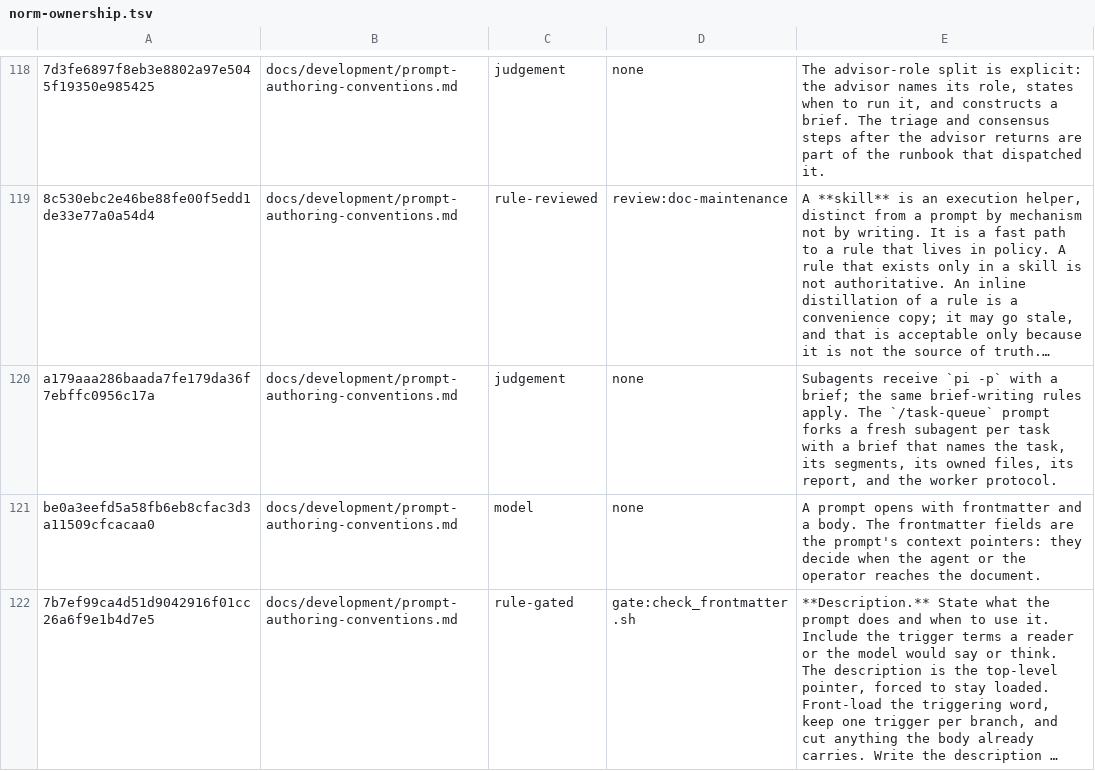
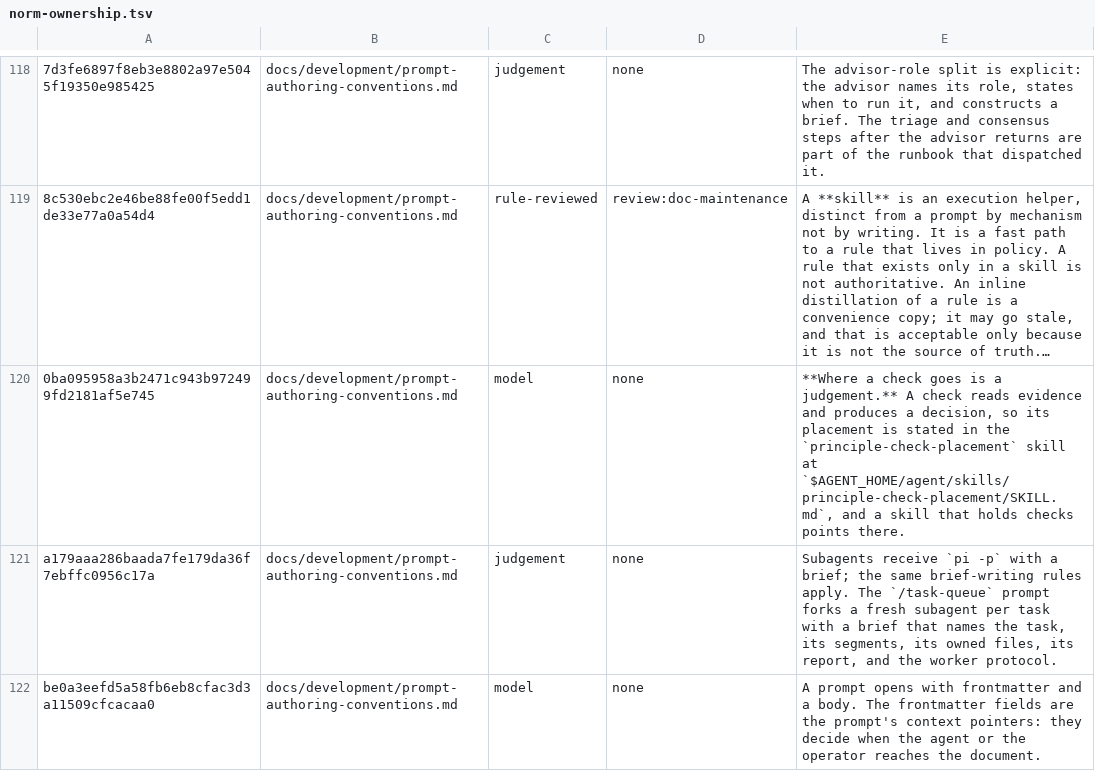
Before and after one commit to yaojiethng/agent-sandbox, a TSV file: scripts/lint/norm-ownership.tsv, drawn as a sheet; only a part is shown, gaps mark what is left out; the shorter side is filled out with more unchanged rows; long unchanged cells end in …; the diff names each change by its address in the sheet, - before the commit and + after, or states it on an @@ line.

Commit message:
workflow: add the check-placement principle
A check now goes where its evidence exists and where its gate owns the decision, stated once as a judgement in a skill that stays out of the always-loaded list, with the two authoring surfaces pointing at it.

```diff
--- a/scripts/lint/norm-ownership.tsv
+++ b/scripts/lint/norm-ownership.tsv
+row 120: 0ba095958a3b2471c943b972499fd2181af5e745 | docs/development/prompt-authoring-conventions.md | model | none | **Where a check goes is a judgement.** A check reads evidence and produces a decision, so its placement is stated in the `principle-check-placement` skill at `$AGENT_HOME/agent/skills/principle-check-placement/SKILL.md`, and a skill that holds checks points there.
```
Also changed, not shown: 4 other files.
